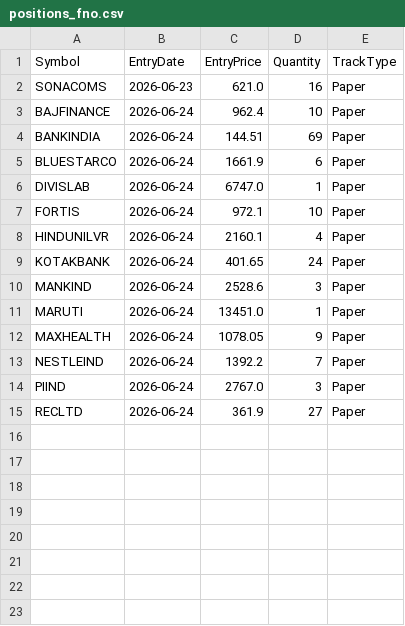
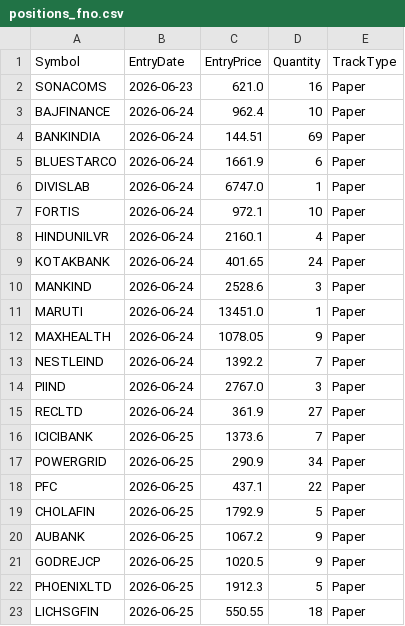
Before and after one commit to finnyrajmann/nse-fno-trend, a CSV file: data/positions_fno.csv, drawn as a sheet; the diff names each change by its address in the sheet, - before the commit and + after, or states it on an @@ line.

Commit message:
Auto-update — 2026-06-25

```diff
--- a/data/positions_fno.csv
+++ b/data/positions_fno.csv
+row 16: ICICIBANK | 2026-06-25 | 1373.6 | 7 | Paper
+row 17: POWERGRID | 2026-06-25 | 290.9 | 34 | Paper
+row 18: PFC | 2026-06-25 | 437.1 | 22 | Paper
+row 19: CHOLAFIN | 2026-06-25 | 1792.9 | 5 | Paper
+row 20: AUBANK | 2026-06-25 | 1067.2 | 9 | Paper
+row 21: GODREJCP | 2026-06-25 | 1020.5 | 9 | Paper
+row 22: PHOENIXLTD | 2026-06-25 | 1912.3 | 5 | Paper
+row 23: LICHSGFIN | 2026-06-25 | 550.55 | 18 | Paper
```
